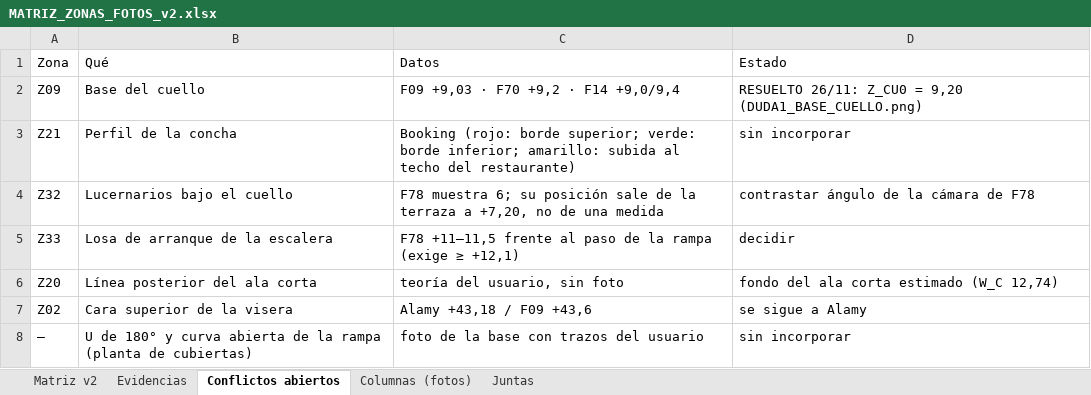
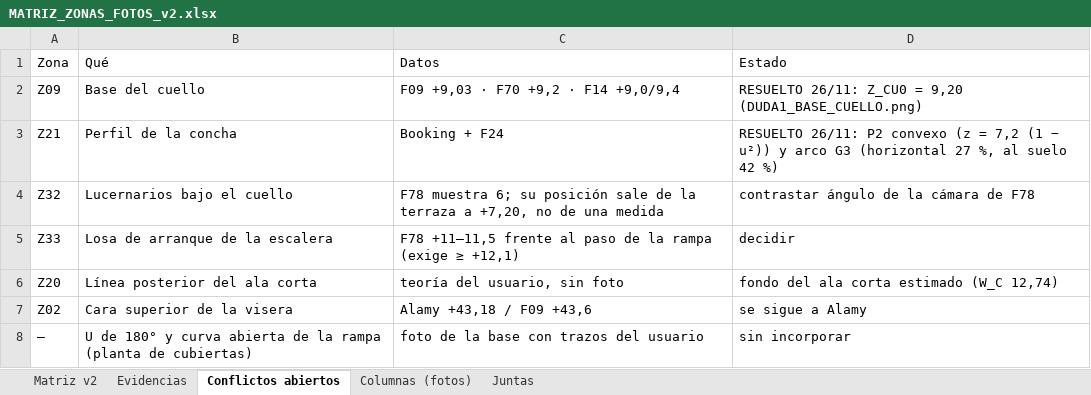
Before and after one commit to PabloRamonBenitez/PabloRamonBenitez, an Excel workbook: maqueta_salut/MATRIZ_ZONAS_FOTOS_v2.xlsx, sheet Conflictos abiertos, drawn as a sheet; values as stored, in another font and other column widths than the file's, no borders; the diff names each change by its address in the sheet, - before the commit and + after, or states it on an @@ line.

```diff
--- a/maqueta_salut/MATRIZ_ZONAS_FOTOS_v2.xlsx (sheet Conflictos abiertos)
+++ b/maqueta_salut/MATRIZ_ZONAS_FOTOS_v2.xlsx (sheet Conflictos abiertos)
-C3 (Datos): Booking (rojo: borde superior; verde: borde inferior; amarillo: subida al techo del restaurante)
+C3 (Datos): Booking + F24
-D3 (Estado): sin incorporar
+D3 (Estado): RESUELTO 26/11: P2 convexo (z = 7,2 (1 − u²)) y arco G3 (horizontal 27 %, al suelo 42 %)
```
Also changed, not shown: sheet Matriz v2, sheet Evidencias, 32 other files.
